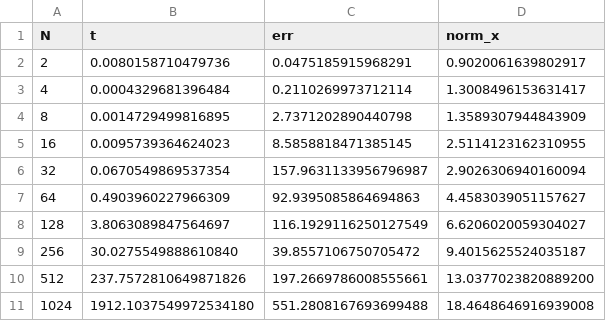
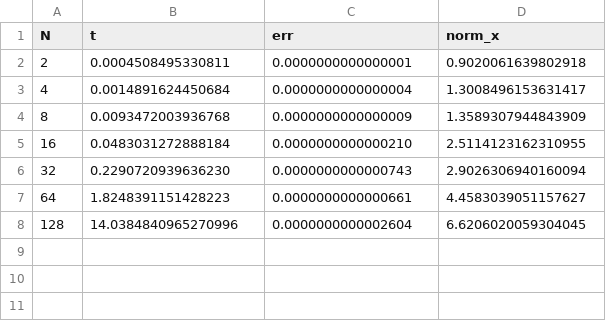
Before and after one commit to citricfruitsenjoyer/IB_TP_1_met_num_Lopez_Guinart, a CSV file: datos/times_rnd_pivot.csv, drawn as a sheet.

```diff
--- a/datos/times_rnd_pivot.csv
+++ b/datos/times_rnd_pivot.csv
@@ -1,11 +1,8 @@
 N,t,err,norm_x
-2,0.0080158710479736 ,0.0475185915968291,0.9020061639802917
-4,0.0004329681396484 ,0.2110269973712114,1.3008496153631417
-8,0.0014729499816895 ,2.7371202890440798,1.3589307944843909
-16,0.0095739364624023 ,8.5858818471385145,2.5114123162310955
-32,0.0670549869537354 ,157.9631133956796987,2.9026306940160094
-64,0.4903960227966309 ,92.9395085864694863,4.4583039051157627
-128,3.8063089847564697 ,116.1929116250127549,6.6206020059304027
-256,30.0275549888610840 ,39.8557106750705472,9.4015625524035187
-512,237.7572810649871826 ,197.2669786008555661,13.0377023820889200
-1024,1912.1037549972534180 ,551.2808167693699488,18.4648646916939008
+2,0.0004508495330811 ,0.0000000000000001,0.9020061639802918
+4,0.0014891624450684 ,0.0000000000000004,1.3008496153631417
+8,0.0093472003936768 ,0.0000000000000009,1.3589307944843909
+16,0.0483031272888184 ,0.0000000000000210,2.5114123162310955
+32,0.2290720939636230 ,0.0000000000000743,2.9026306940160094
+64,1.8248391151428223 ,0.0000000000000661,4.4583039051157627
+128,14.0384840965270996 ,0.0000000000002604,6.6206020059304045
```
Also changed, not shown: datos/times_rnd_no_pivot.csv, datos/times_rnd_pcg.csv, 11 other files.
